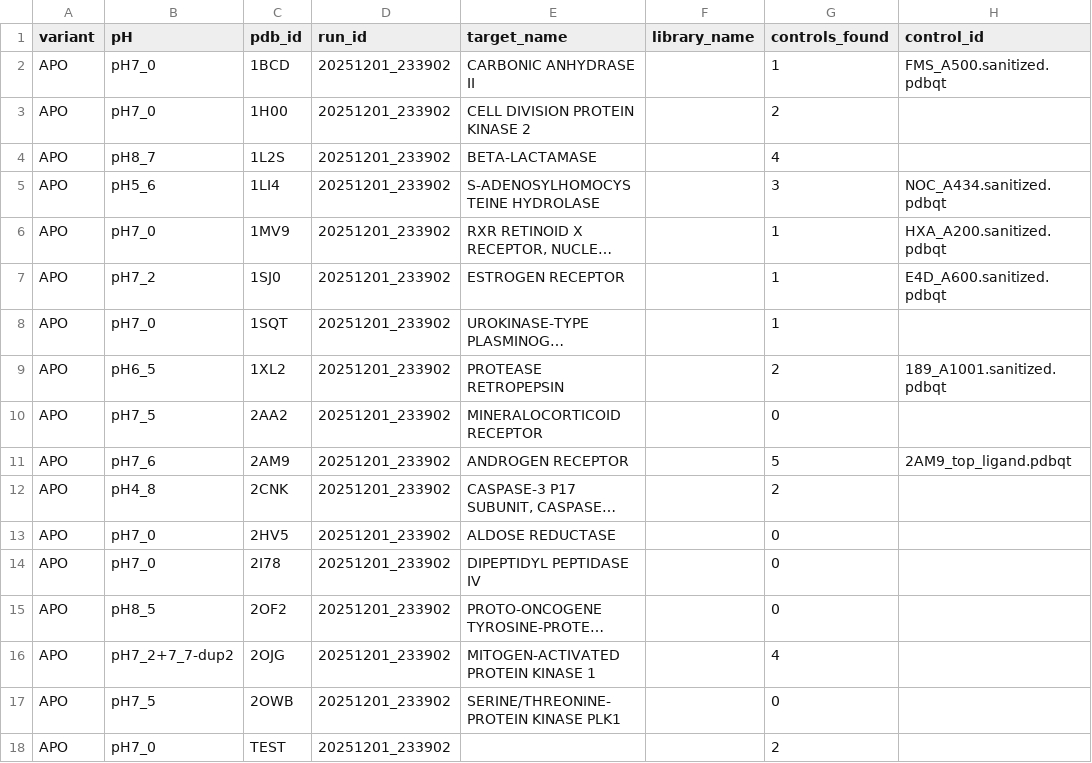
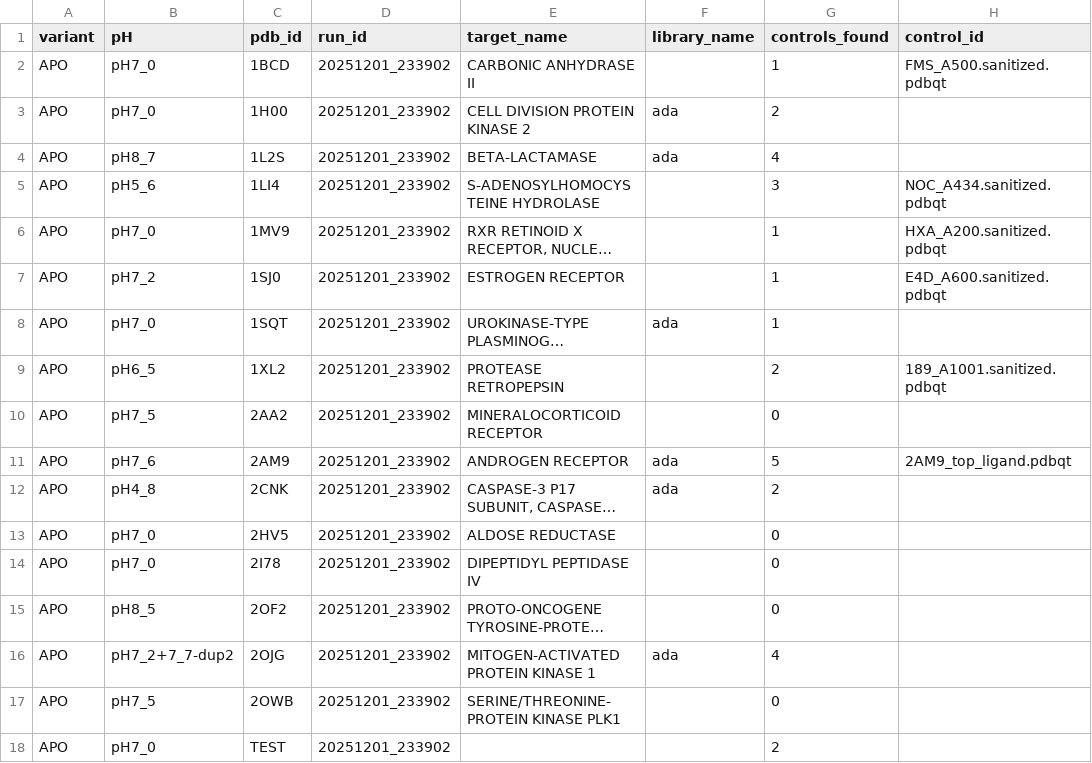
Before and after one commit to VSAtlas/Protein-Atlas, a TSV file: analysis/out/control_redock_summary.tsv, drawn as a sheet; only a part is shown; long unchanged cells end in …; the diff names each change by its address in the sheet, - before the commit and + after, or states it on an @@ line.

```diff
--- a/analysis/out/control_redock_summary.tsv
+++ b/analysis/out/control_redock_summary.tsv
-F3:F4 (library_name): (empty)
+F3:F4 (library_name): ada
-F8 (library_name): (empty)
+F8 (library_name): ada
-F11:F12 (library_name): (empty)
+F11:F12 (library_name): ada
-F16 (library_name): (empty)
+F16 (library_name): ada
```
Also changed, not shown: analysis/out/control_redock_report.tsv, analysis/out/summary.tsv, 6 other files.
